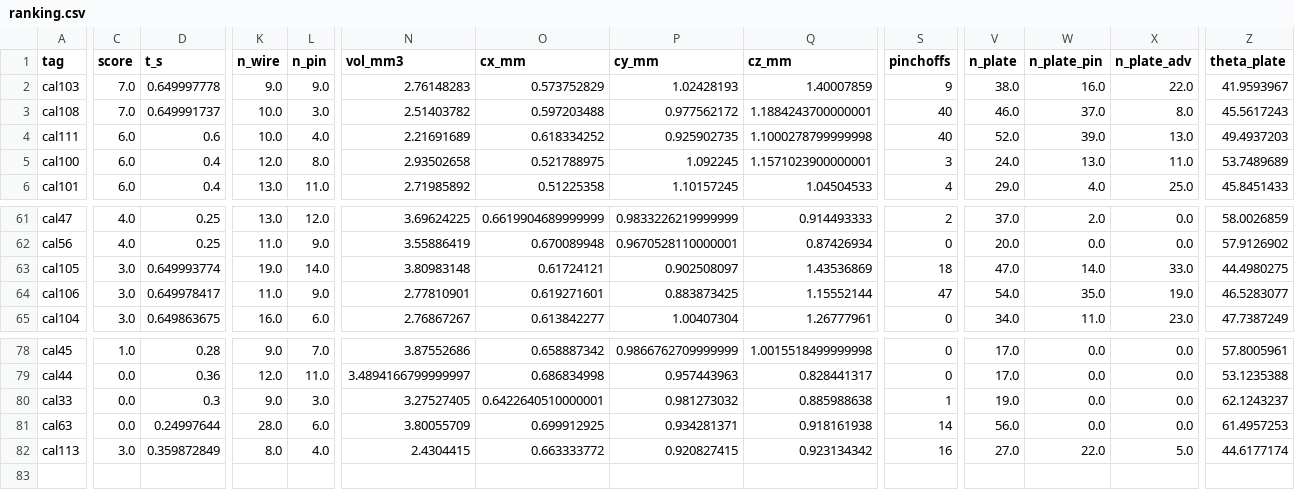
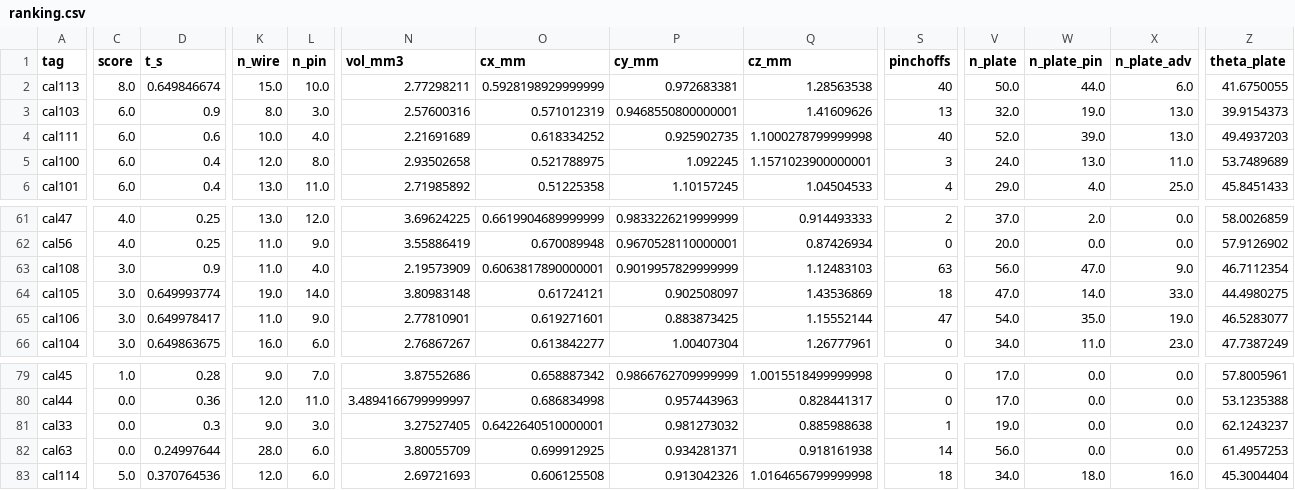
Before and after one commit to XingyangLi/laser-wire-ded-project, a CSV file: results/calibration/taosun03/ranking.csv, drawn as a sheet; only a part is shown, gaps mark what is left out; removed rows and columns are numbered as before the commit, all else as after; rows hold the shown columns only; the diff covers the shown part only; the diff names each change by its address in the sheet, - before the commit and + after, or states it on an @@ line.

```diff
--- a/results/calibration/taosun03/ranking.csv
+++ b/results/calibration/taosun03/ranking.csv
+row 2: cal113 | 8.0 | 0.649846674 | 15.0 | 10.0 | 2.77298211 | 0.5928198929999999 | 0.972683381 | 1.28563538 | 40 | 50.0 | 44.0 | 6.0 | 41.6750055
-C3 (score): 7.0
+C3 (score): 6.0
-D3 (t_s): 0.649997778
+D3 (t_s): 0.9
-K3 (n_wire): 9.0
+K3 (n_wire): 8.0
-L3 (n_pin): 9.0
+L3 (n_pin): 3.0
-N3 (vol_mm3): 2.76148283
+N3 (vol_mm3): 2.57600316
-O3 (cx_mm): 0.573752829
+O3 (cx_mm): 0.571012319
-P3 (cy_mm): 1.02428193
+P3 (cy_mm): 0.9468550800000001
-Q3 (cz_mm): 1.40007859
+Q3 (cz_mm): 1.41609626
-S3 (pinchoffs): 9
+S3 (pinchoffs): 13
-V3 (n_plate): 38.0
+V3 (n_plate): 32.0
-W3 (n_plate_pin): 16.0
+W3 (n_plate_pin): 19.0
-X3 (n_plate_adv): 22.0
+X3 (n_plate_adv): 13.0
-Z3 (theta_plate): 41.9593967
+Z3 (theta_plate): 39.9154373
-row 3: cal108 | 7.0 | 0.649991737 | 10.0 | 3.0 | 2.51403782 | 0.597203488 | 0.977562172 | 1.1884243700000001 | 40 | 46.0 | 37.0 | 8.0 | 45.5617243
+row 63: cal108 | 3.0 | 0.9 | 11.0 | 4.0 | 2.19573909 | 0.6063817890000001 | 0.9019957829999999 | 1.12483103 | 63 | 56.0 | 47.0 | 9.0 | 46.7112354
-row 82: cal113 | 3.0 | 0.359872849 | 8.0 | 4.0 | 2.4304415 | 0.663333772 | 0.920827415 | 0.923134342 | 16 | 27.0 | 22.0 | 5.0 | 44.6177174
+row 83: cal114 | 5.0 | 0.370764536 | 12.0 | 6.0 | 2.69721693 | 0.606125508 | 0.913042326 | 1.0164656799999998 | 18 | 34.0 | 18.0 | 16.0 | 45.3004404
```
Also changed, not shown: 6 edited cells elsewhere in this file, results/calibration/taosun03/cal103_metrics.csv, results/calibration/taosun03/cal108_metrics.csv, 22 other files.
